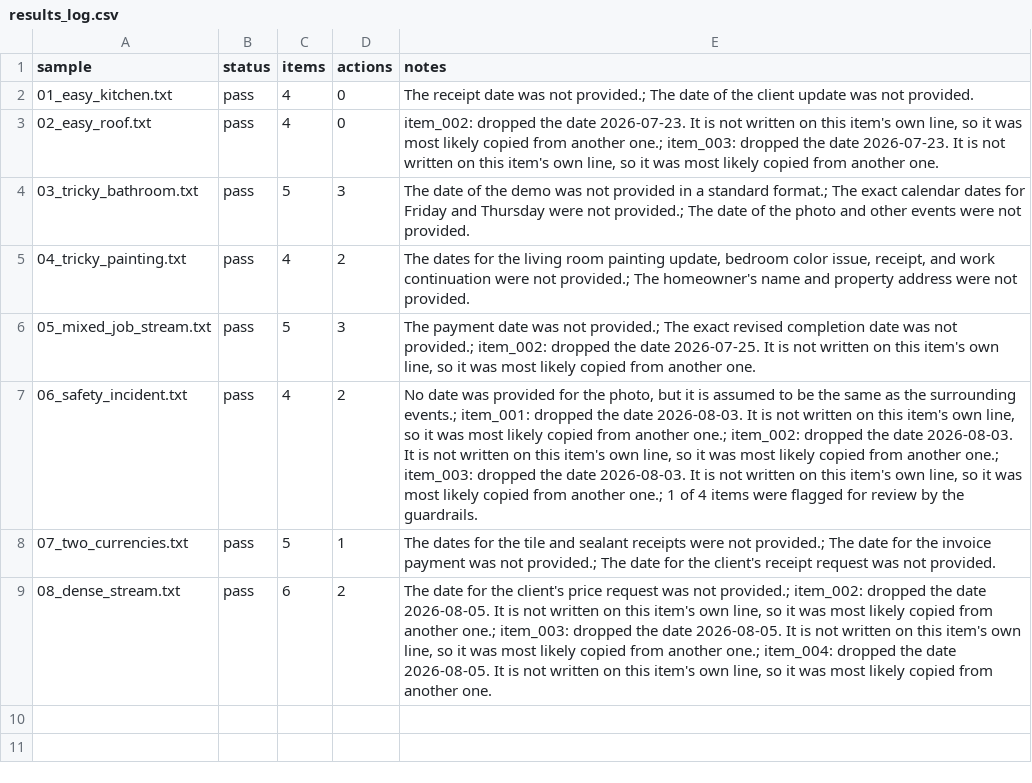
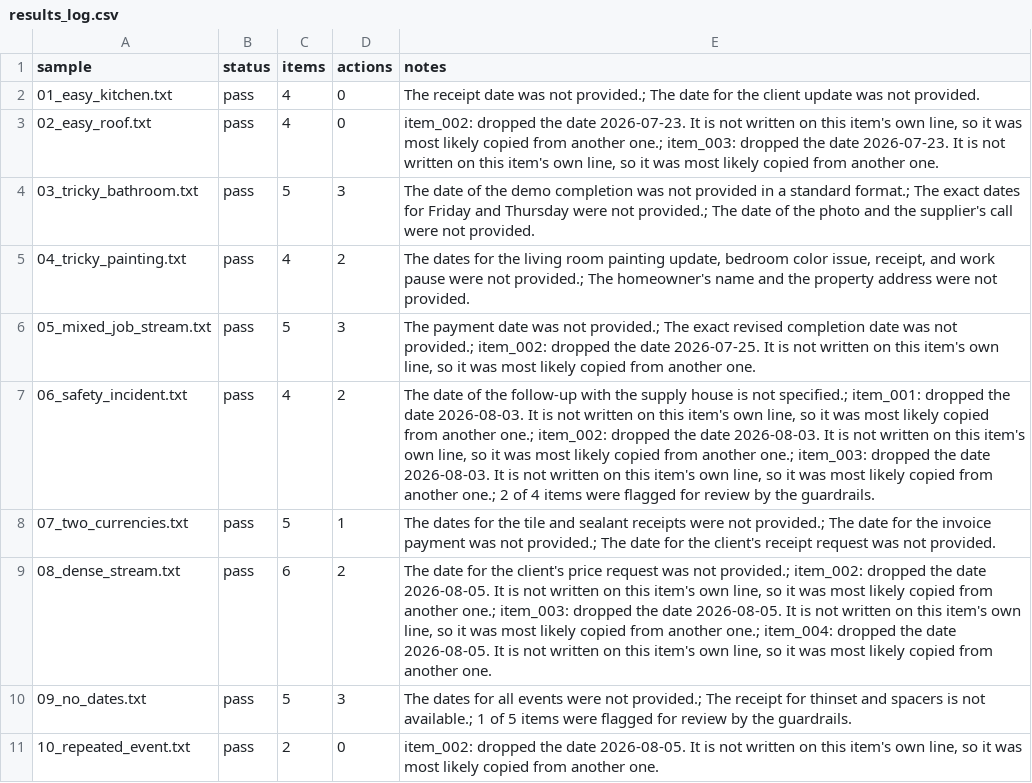
Before and after one commit to TheBigBossYoyo/foreman-job-organizer, a CSV file: outputs/results_log.csv, drawn as a sheet.

Commit message:
Re-score the whole set and record the numbers
Ran the batch over all ten samples and scored it with the aligned scorer.

240/265 (91%), 4/10 clean, 3 segmentation errors and 10 field errors.

On the same eight samples as before it reads 201/214 against the old 192/214.
All nine recovered fields are on 06, which went 13/28 to 22/28. The other seven
came out identical field for field and the original five scored 118/125 for the
third run running, so the model has not moved -- only the measurement.

Also records what sample 10 found: the model de-duplicates events that are
stated twice, which the answer key does not expect. Left open rather than
decided, with the argument for both sides in the notes.

Verified @vjvidhaan's guardrail change on a real run: the strap photo keeps its
safety flag and urgent priority but no longer claims an action.

```diff
--- a/outputs/results_log.csv
+++ b/outputs/results_log.csv
@@ -1,9 +1,11 @@
 sample,status,items,actions,notes
-01_easy_kitchen.txt,pass,4,0,The receipt date was not provided.; The date of the client update was not provided.
+01_easy_kitchen.txt,pass,4,0,The receipt date was not provided.; The date for the client update was not provided.
 02_easy_roof.txt,pass,4,0,"item_002: dropped the date 2026-07-23. It is not written on this item's own line, so it was most likely copied from another one.; item_003: dropped the date 2026-07-23. It is not written on this item's own line, so it was most likely copied from another one."
-03_tricky_bathroom.txt,pass,5,3,The date of the demo was not provided in a standard format.; The exact calendar dates for Friday and Thursday were not provided.; The date of the photo and other events were not provided.
-04_tricky_painting.txt,pass,4,2,"The dates for the living room painting update, bedroom color issue, receipt, and work continuation were not provided.; The homeowner's name and property address were not provided."
+03_tricky_bathroom.txt,pass,5,3,The date of the demo completion was not provided in a standard format.; The exact dates for Friday and Thursday were not provided.; The date of the photo and the supplier's call were not provided.
+04_tricky_painting.txt,pass,4,2,"The dates for the living room painting update, bedroom color issue, receipt, and work pause were not provided.; The homeowner's name and the property address were not provided."
 05_mixed_job_stream.txt,pass,5,3,"The payment date was not provided.; The exact revised completion date was not provided.; item_002: dropped the date 2026-07-25. It is not written on this item's own line, so it was most likely copied from another one."
-06_safety_incident.txt,pass,4,2,"No date was provided for the photo, but it is assumed to be the same as the surrounding events.; item_001: dropped the date 2026-08-03. It is not written on this item's own line, so it was most likely copied from another one.; item_002: dropped the date 2026-08-03. It is not written on this item's own line, so it was most likely copied from another one.; item_003: dropped the date 2026-08-03. It is not written on this item's own line, so it was most likely copied from another one.; 1 of 4 items were flagged for review by the guardrails."
+06_safety_incident.txt,pass,4,2,"The date of the follow-up with the supply house is not specified.; item_001: dropped the date 2026-08-03. It is not written on this item's own line, so it was most likely copied from another one.; item_002: dropped the date 2026-08-03. It is not written on this item's own line, so it was most likely copied from another one.; item_003: dropped the date 2026-08-03. It is not written on this item's own line, so it was most likely copied from another one.; 2 of 4 items were flagged for review by the guardrails."
 07_two_currencies.txt,pass,5,1,The dates for the tile and sealant receipts were not provided.; The date for the invoice payment was not provided.; The date for the client's receipt request was not provided.
 08_dense_stream.txt,pass,6,2,"The date for the client's price request was not provided.; item_002: dropped the date 2026-08-05. It is not written on this item's own line, so it was most likely copied from another one.; item_003: dropped the date 2026-08-05. It is not written on this item's own line, so it was most likely copied from another one.; item_004: dropped the date 2026-08-05. It is not written on this item's own line, so it was most likely copied from another one."
+09_no_dates.txt,pass,5,3,The dates for all events were not provided.; The receipt for thinset and spacers is not available.; 1 of 5 items were flagged for review by the guardrails.
+10_repeated_event.txt,pass,2,0,"item_002: dropped the date 2026-08-05. It is not written on this item's own line, so it was most likely copied from another one."
```
Also changed, not shown: 13 other files.
